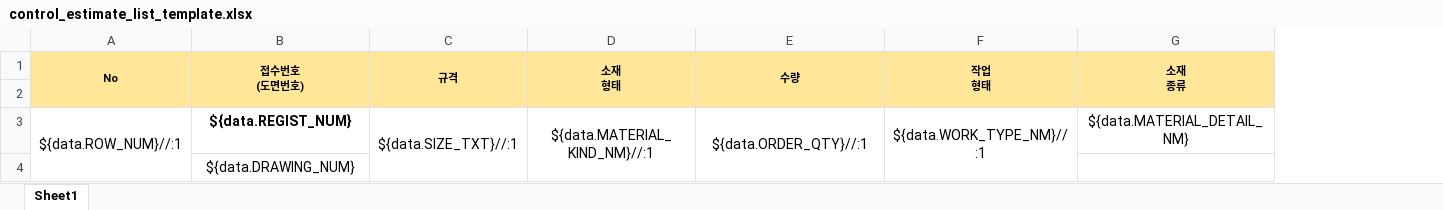
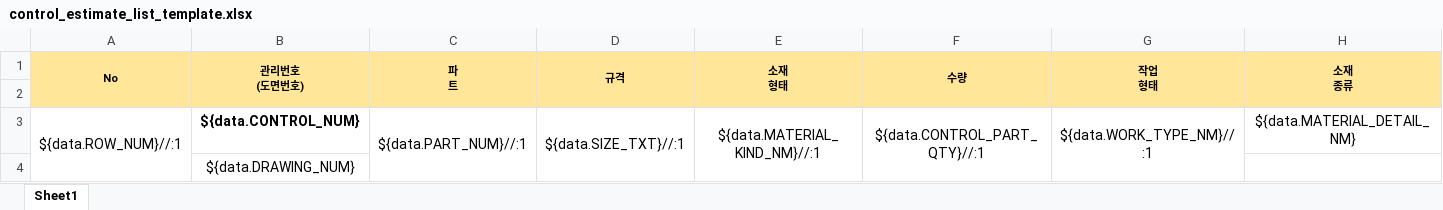
Before and after one commit to kjw46354649/sanner, an Excel workbook: src/main/resources/excelTemplate/control_estimate_list_template.xlsx, sheet Sheet1, drawn as a sheet; only a part is shown; values as stored, in another font and other column widths than the file's, no borders; charts and pictures not drawn; addresses are those after the commit; ↵ is a line break in a cell; the diff names each change by its address in the sheet, - before the commit and + after, or states it on an @@ line.

```diff
--- a/src/main/resources/excelTemplate/control_estimate_list_template.xlsx (sheet Sheet1)
+++ b/src/main/resources/excelTemplate/control_estimate_list_template.xlsx (sheet Sheet1)
+column C (파 트), row 3: ${data.PART_NUM}//:1
-B1: 접수번호 ↵ (도면번호)
+B1: 관리번호 ↵ (도면번호)
-B3 (관리번호 (도면번호)): ${data.REGIST_NUM}
+B3 (관리번호 (도면번호)): ${data.CONTROL_NUM}
-F3 (수량): ${data.ORDER_QTY}//:1
+F3 (수량): ${data.CONTROL_PART_QTY}//:1
```
Also changed, not shown: charts or pictures, 14 other files.
